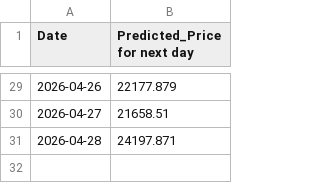
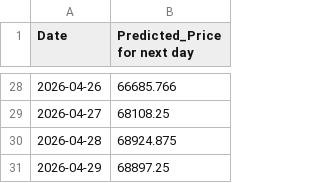
Before and after one commit to R0sso-Corsa/CS-PROJECT, a CSV file: future_predictions_pytorch.csv, drawn as a sheet; only a part is shown, gaps mark what is left out; the diff covers the shown part only.

Commit message:
refactor: update API key handling, improve data processing, and enhance LSTM model configuration
- Adjusted API key handling in CombinedAPIs.py for consistency.
- Cleaned up whitespace and comments in CombinedAPIs.py for better readability.
- Updated future_predictions_pytorch.csv with new predicted prices.
- Modified LSTM model parameters in pytorch_plotted.py, including batch size and optimizer selection.
- Enhanced data loading and processing efficiency in pytorch_plotted.py.
- Improved logging and debugging configurations for better performance.

```diff
--- a/future_predictions_pytorch.csv
+++ b/future_predictions_pytorch.csv
@@ -29,3 +28,4 @@ Date,Predicted_Price for next day
-2026-04-26,22177.879
-2026-04-27,21658.51
-2026-04-28,24197.871
+2026-04-26,66685.766
+2026-04-27,68108.25
+2026-04-28,68924.875
+2026-04-29,68897.25
```
Also changed, not shown: 1 removed row and 26 edited cells elsewhere in this file, 23 other files.
